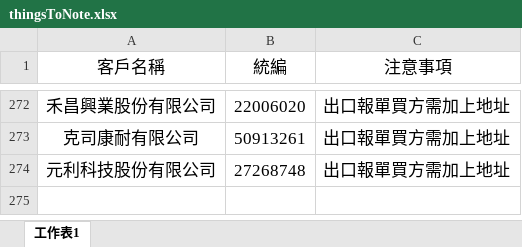
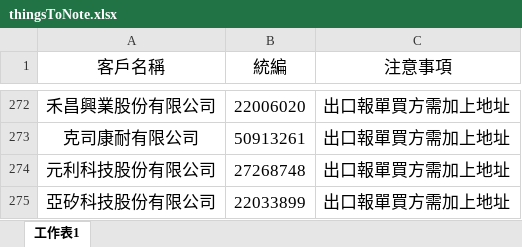
Before and after one commit to liyijung/Export-declaration, an Excel workbook: thingsToNote.xlsx, sheet 工作表1, drawn as a sheet; only a part is shown, gaps mark what is left out; values as stored, in another font and other column widths than the file's, no borders; conditional formats not drawn; the diff names each change by its address in the sheet, - before the commit and + after, or states it on an @@ line.

Commit message:
Add files via upload

```diff
--- a/thingsToNote.xlsx (sheet 工作表1)
+++ b/thingsToNote.xlsx (sheet 工作表1)
+row 275: 亞矽科技股份有限公司 | 22033899 | 出口報單買方需加上地址
```
